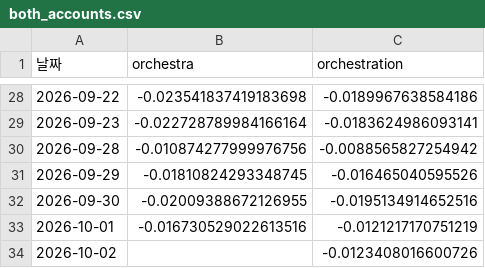
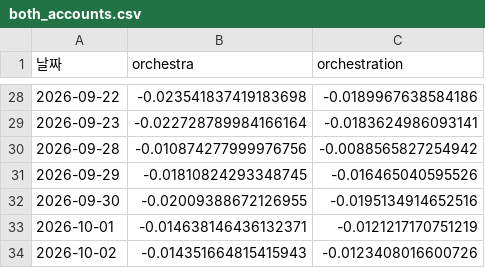
Before and after one commit to frel7022-png/orchestra, a CSV file: both_accounts.csv, drawn as a sheet; only a part is shown, gaps mark what is left out.

```diff
--- a/both_accounts.csv
+++ b/both_accounts.csv
@@ -32,3 +32,3 @@
 2026-09-30,-0.02009388672126955,-0.0195134914652516
-2026-10-01,-0.016730529022613516,-0.0121217170751219
-2026-10-02,,-0.0123408016600726
+2026-10-01,-0.014638146436132371,-0.0121217170751219
+2026-10-02,-0.014351664815415943,-0.0123408016600726
```
